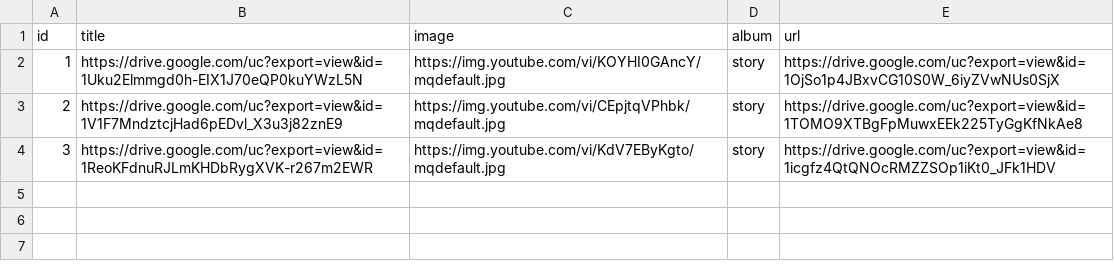
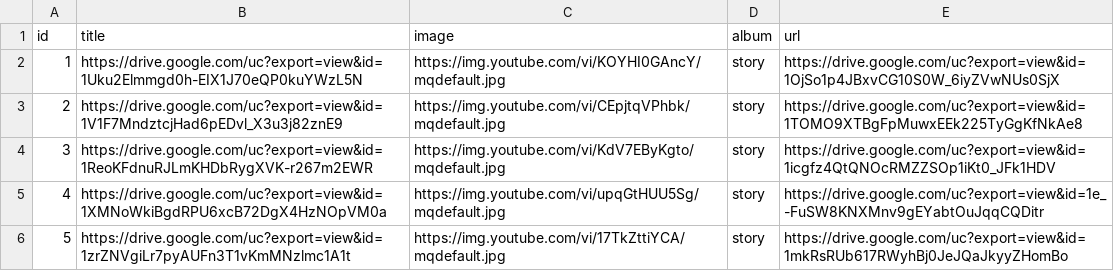
Before and after one commit to AungKoKoLin1997/bedtime_story, a CSV file: newrelease.csv, drawn as a sheet; the diff names each change by its address in the sheet, - before the commit and + after, or states it on an @@ line.

Commit message:
Update newrelease.csv

```diff
--- a/newrelease.csv
+++ b/newrelease.csv
+row 5: 4 | https://drive.google.com/uc?export=view&id=1XMNoWkiBgdRPU6xcB72DgX4HzNOpVM0a | https://img.youtube.com/vi/upqGtHUU5Sg/mqdefault.jpg | story | https://drive.google.com/uc?export=view&id=1e_-FuSW8KNXMnv9gEYabtOuJqqCQDitr
+row 6: 5 | https://drive.google.com/uc?export=view&id=1zrZNVgiLr7pyAUFn3T1vKmMNzlmc1A1t | https://img.youtube.com/vi/17TkZttiYCA/mqdefault.jpg | story | https://drive.google.com/uc?export=view&id=1mkRsRUb617RWyhBj0JeJQaJkyyZHomBo
```
